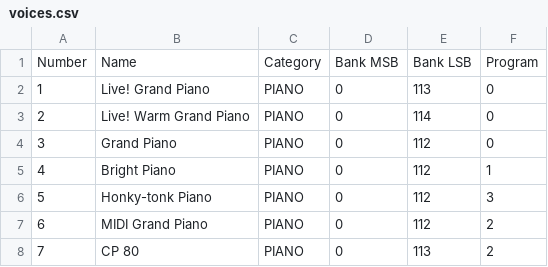
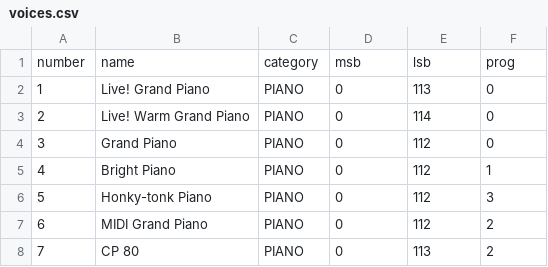
Before and after one commit to hschh86/dgx505-dump-tools, a CSV file: commons/messages/tables/voices.csv, drawn as a sheet; only a part is shown; removed rows and columns are numbered as before the commit, all else as after; the diff names each change by its address in the sheet, - before the commit and + after, or states it on an @@ line.

```diff
--- a/commons/messages/tables/voices.csv
+++ b/commons/messages/tables/voices.csv
-row 1: Number | Name | Category | Bank MSB | Bank LSB | Program
+row 1: number | name | category | msb | lsb | prog
```
Also changed, not shown: commons/messages/tables/styles.csv.
